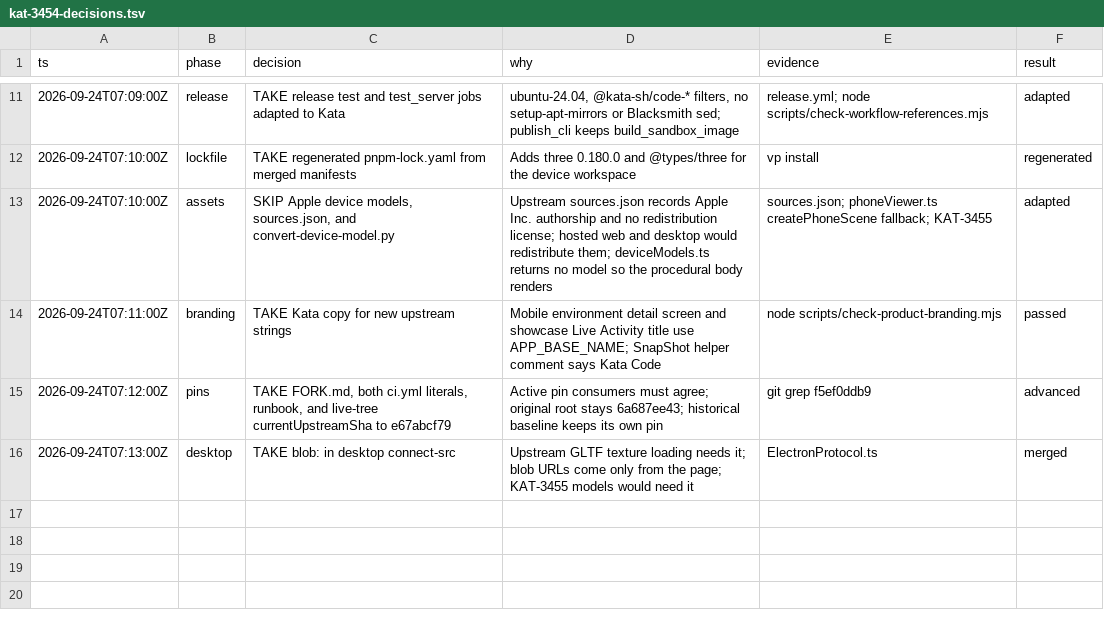
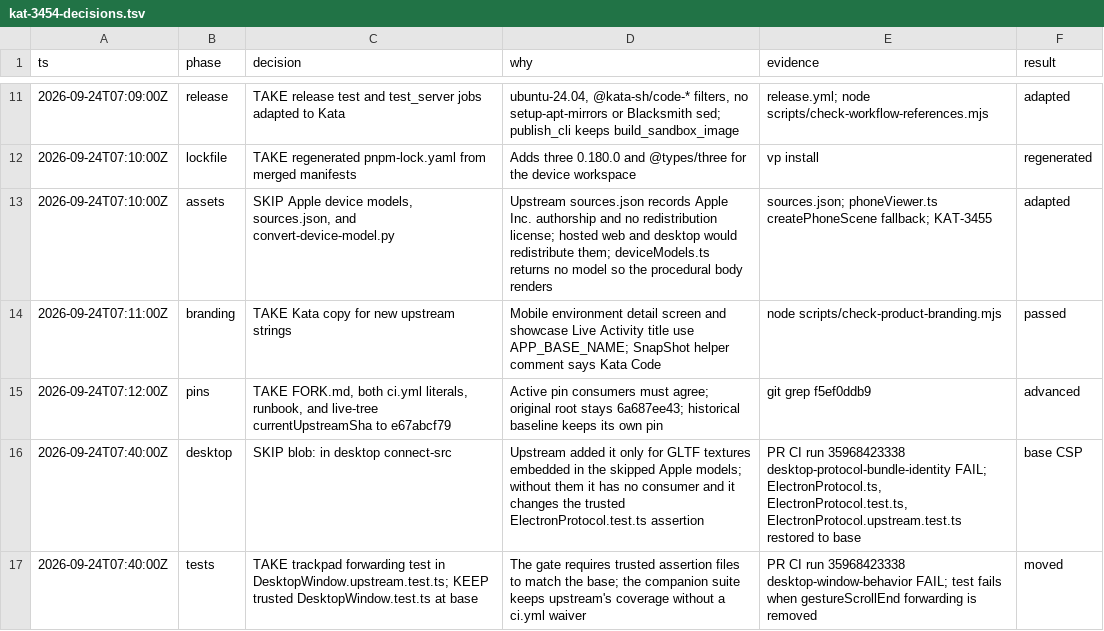
Before and after one commit to gannonh/kata-code, a TSV file: docs/upstream/kat-3454-decisions.tsv, drawn as a sheet; only a part is shown, gaps mark what is left out; removed rows and columns are numbered as before the commit, all else as after; the diff names each change by its address in the sheet, - before the commit and + after, or states it on an @@ line.

```diff
--- a/docs/upstream/kat-3454-decisions.tsv
+++ b/docs/upstream/kat-3454-decisions.tsv
-row 16: 2026-09-24T07:13:00Z | desktop | TAKE blob: in desktop connect-src | Upstream GLTF texture loading needs it; blob URLs come only from the page; KAT-3455 models would need it | ElectronProtocol.ts | merged
+row 16: 2026-09-24T07:40:00Z | desktop | SKIP blob: in desktop connect-src | Upstream added it only for GLTF textures embedded in the skipped Apple models; without them it has no consumer and it changes the trusted ElectronProtocol.test.ts assertion | PR CI run 35968423338 desktop-protocol-bundle-identity FAIL; ElectronProtocol.ts, ElectronProtocol.test.ts, ElectronProtocol.upstream.test.ts restored to base | base CSP
+row 17: 2026-09-24T07:40:00Z | tests | TAKE trackpad forwarding test in DesktopWindow.upstream.test.ts; KEEP trusted DesktopWindow.test.ts at base | The gate requires trusted assertion files to match the base; the companion suite keeps upstream's coverage without a ci.yml waiver | PR CI run 35968423338 desktop-window-behavior FAIL; test fails when gestureScrollEnd forwarding is removed | moved
```
Also changed, not shown: 6 other files.
